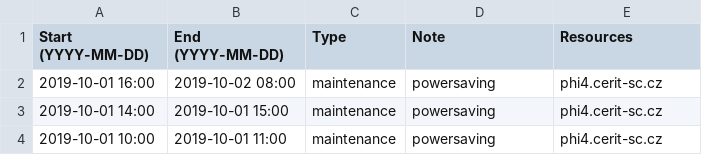
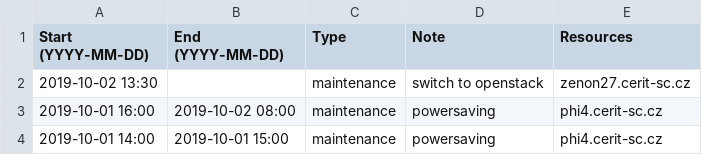
Before and after one commit to CERIT-SC/cerit-maintenance, a CSV file: maintenance.csv, drawn as a sheet; only a part is shown; the shorter side is filled out with more unchanged rows.

Commit message:
add zenon27

```diff
--- a/maintenance.csv
+++ b/maintenance.csv
@@ -1,2 +1,3 @@
 Start (YYYY-MM-DD),End (YYYY-MM-DD),Type,Note,Resources
+2019-10-02 13:30,,maintenance,"switch to openstack",zenon27.cerit-sc.cz
 2019-10-01 16:00,2019-10-02 08:00,maintenance,"powersaving",phi4.cerit-sc.cz
```
